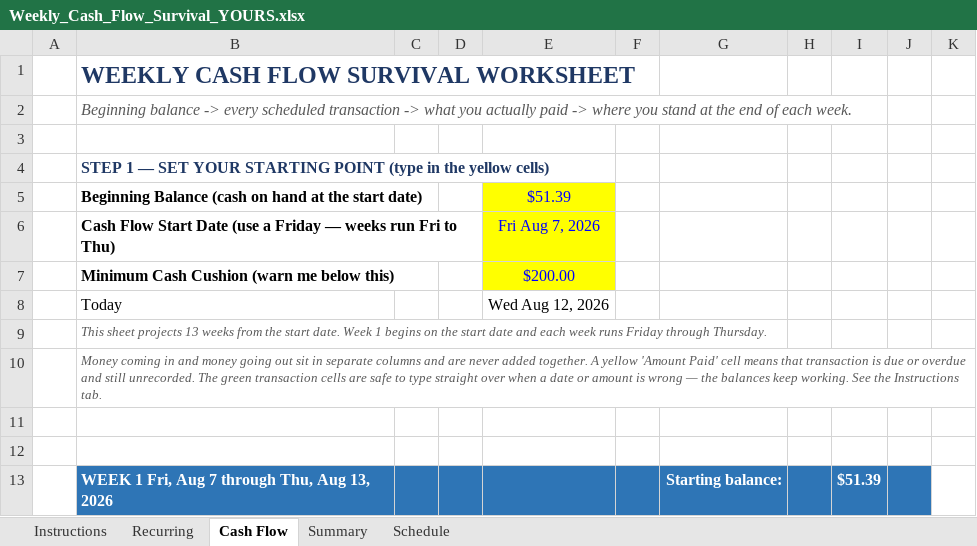
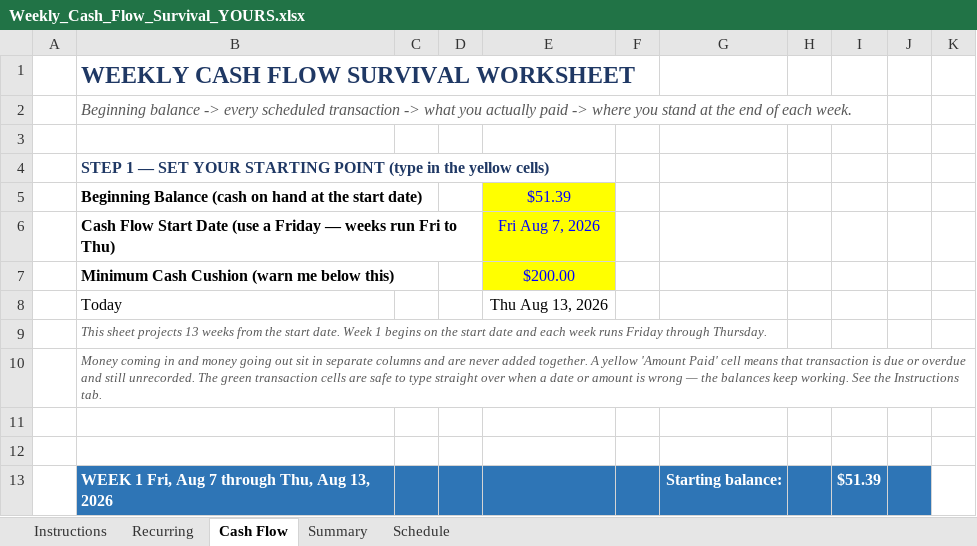
Before and after one commit to NBiryukov25/Budget, an Excel workbook: Weekly_Cash_Flow_Survival_YOURS.xlsx, sheet Cash Flow, drawn as a sheet; only a part is shown; values as stored, in another font and other column widths than the file's, no borders; conditional formats not drawn; the diff names each change by its address in the sheet, - before the commit and + after, or states it on an @@ line.

```diff
--- a/Weekly_Cash_Flow_Survival_YOURS.xlsx (sheet Cash Flow)
+++ b/Weekly_Cash_Flow_Survival_YOURS.xlsx (sheet Cash Flow)
-E8: Wed Aug 12, 2026
+E8: Thu Aug 13, 2026
```
